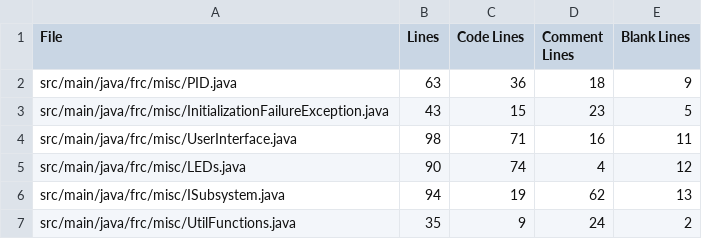
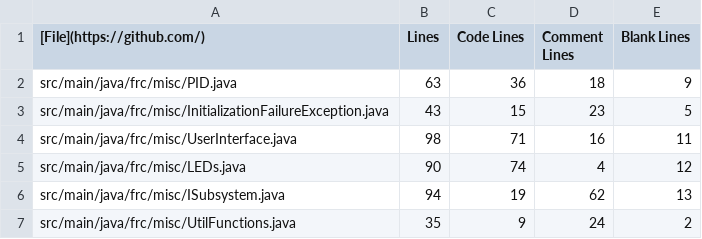
Before and after one commit to jojo2357/Code-Stats-Action, a CSV file: Statistic.csv, drawn as a sheet; only a part is shown.

```diff
--- a/Statistic.csv
+++ b/Statistic.csv
@@ -1,2 +1,2 @@
-File,Lines,Code Lines,Comment Lines,Blank Lines
+[File](https://github.com/),Lines,Code Lines,Comment Lines,Blank Lines
 src/main/java/frc/misc/PID.java,63,36,18,9
```
